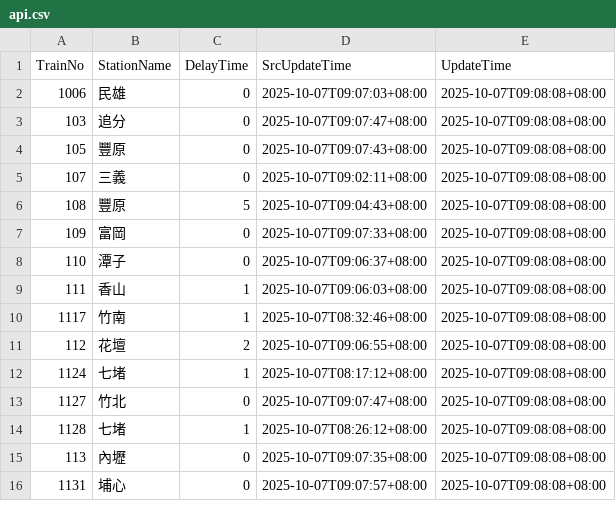
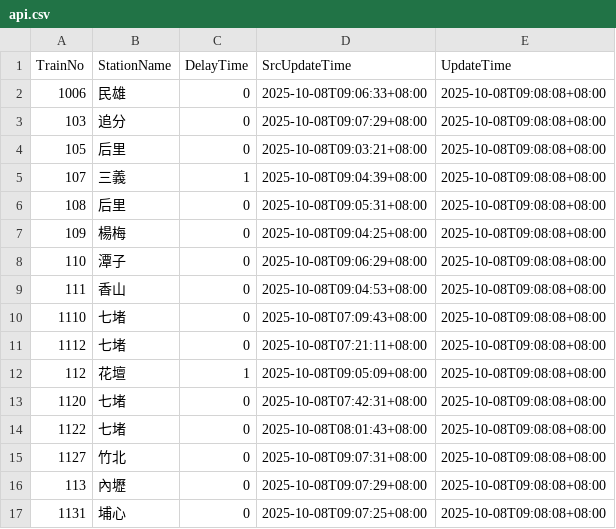
Before and after one commit to funfun0912/Open-Platform-Software-Mid, a CSV file: api.csv, drawn as a sheet; only a part is shown; the diff covers the shown part only.

Commit message:
Update data

```diff
--- a/api.csv
+++ b/api.csv
@@ -1,16 +1,17 @@
 TrainNo,StationName,DelayTime,SrcUpdateTime,UpdateTime
-1006,民雄,0,2025-10-07T09:07:03+08:00,2025-10-07T09:08:08+08:00
-103,追分,0,2025-10-07T09:07:47+08:00,2025-10-07T09:08:08+08:00
-105,豐原,0,2025-10-07T09:07:43+08:00,2025-10-07T09:08:08+08:00
-107,三義,0,2025-10-07T09:02:11+08:00,2025-10-07T09:08:08+08:00
-108,豐原,5,2025-10-07T09:04:43+08:00,2025-10-07T09:08:08+08:00
-109,富岡,0,2025-10-07T09:07:33+08:00,2025-10-07T09:08:08+08:00
-110,潭子,0,2025-10-07T09:06:37+08:00,2025-10-07T09:08:08+08:00
-111,香山,1,2025-10-07T09:06:03+08:00,2025-10-07T09:08:08+08:00
-1117,竹南,1,2025-10-07T08:32:46+08:00,2025-10-07T09:08:08+08:00
-112,花壇,2,2025-10-07T09:06:55+08:00,2025-10-07T09:08:08+08:00
-1124,七堵,1,2025-10-07T08:17:12+08:00,2025-10-07T09:08:08+08:00
-1127,竹北,0,2025-10-07T09:07:47+08:00,2025-10-07T09:08:08+08:00
-1128,七堵,1,2025-10-07T08:26:12+08:00,2025-10-07T09:08:08+08:00
-113,內壢,0,2025-10-07T09:07:35+08:00,2025-10-07T09:08:08+08:00
-1131,埔心,0,2025-10-07T09:07:57+08:00,2025-10-07T09:08:08+08:00
+1006,民雄,0,2025-10-08T09:06:33+08:00,2025-10-08T09:08:08+08:00
+103,追分,0,2025-10-08T09:07:29+08:00,2025-10-08T09:08:08+08:00
+105,后里,0,2025-10-08T09:03:21+08:00,2025-10-08T09:08:08+08:00
+107,三義,1,2025-10-08T09:04:39+08:00,2025-10-08T09:08:08+08:00
+108,后里,0,2025-10-08T09:05:31+08:00,2025-10-08T09:08:08+08:00
+109,楊梅,0,2025-10-08T09:04:25+08:00,2025-10-08T09:08:08+08:00
+110,潭子,0,2025-10-08T09:06:29+08:00,2025-10-08T09:08:08+08:00
+111,香山,0,2025-10-08T09:04:53+08:00,2025-10-08T09:08:08+08:00
+1110,七堵,0,2025-10-08T07:09:43+08:00,2025-10-08T09:08:08+08:00
+1112,七堵,0,2025-10-08T07:21:11+08:00,2025-10-08T09:08:08+08:00
+112,花壇,1,2025-10-08T09:05:09+08:00,2025-10-08T09:08:08+08:00
+1120,七堵,0,2025-10-08T07:42:31+08:00,2025-10-08T09:08:08+08:00
+1122,七堵,0,2025-10-08T08:01:43+08:00,2025-10-08T09:08:08+08:00
+1127,竹北,0,2025-10-08T09:07:31+08:00,2025-10-08T09:08:08+08:00
+113,內壢,0,2025-10-08T09:07:29+08:00,2025-10-08T09:08:08+08:00
+1131,埔心,0,2025-10-08T09:07:25+08:00,2025-10-08T09:08:08+08:00
```
Also changed, not shown: 1 removed row and 39 edited cells elsewhere in this file.
